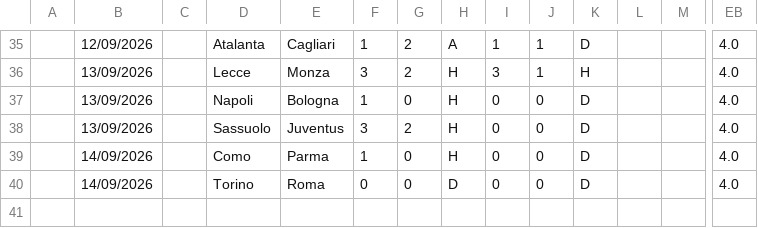
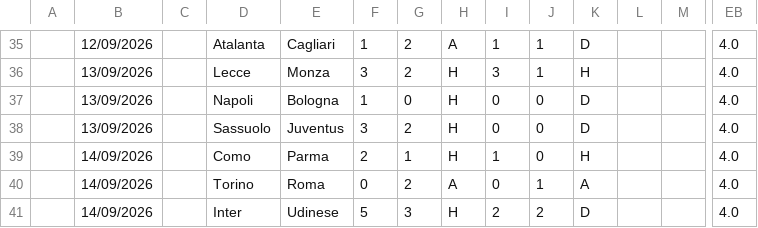
Before and after one commit to iFelice/SoccerMath2.0, a CSV file: SoccerMath/database/SerieA_Live.csv, drawn as a sheet; only a part is shown, gaps mark what is left out; rows hold the shown columns only; the diff names each change by its address in the sheet, - before the commit and + after, or states it on an @@ line.

```diff
--- a/SoccerMath/database/SerieA_Live.csv
+++ b/SoccerMath/database/SerieA_Live.csv
-F39: 1
+F39: 2
-G39: 0
+G39: 1
-I39: 0
+I39: 1
-K39: D
+K39: H
-G40: 0
+G40: 2
-H40: D
+H40: A
-J40: 0
+J40: 1
-K40: D
+K40: A
+row 41:  | 14/09/2026 |  | Inter | Udinese | 5 | 3 | H | 2 | 2 | D |  |  | 4.0
```
Also changed, not shown: SoccerMath/database/LaLiga_Live.csv, SoccerMath/database/Premier_Live.csv.
